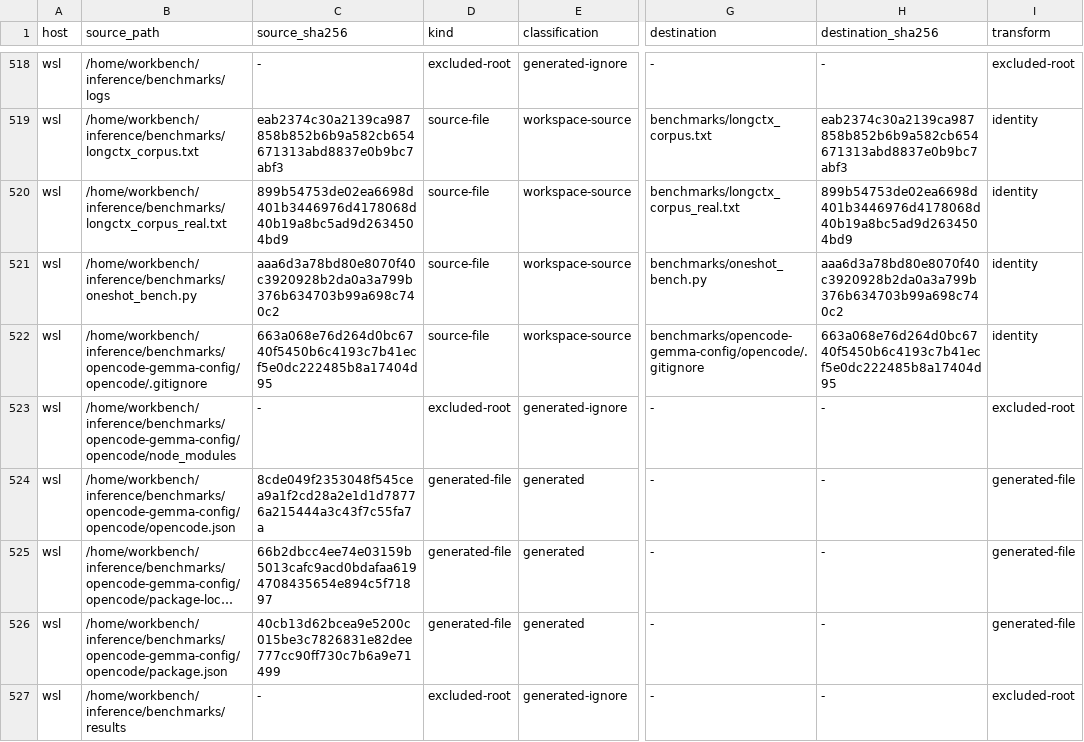
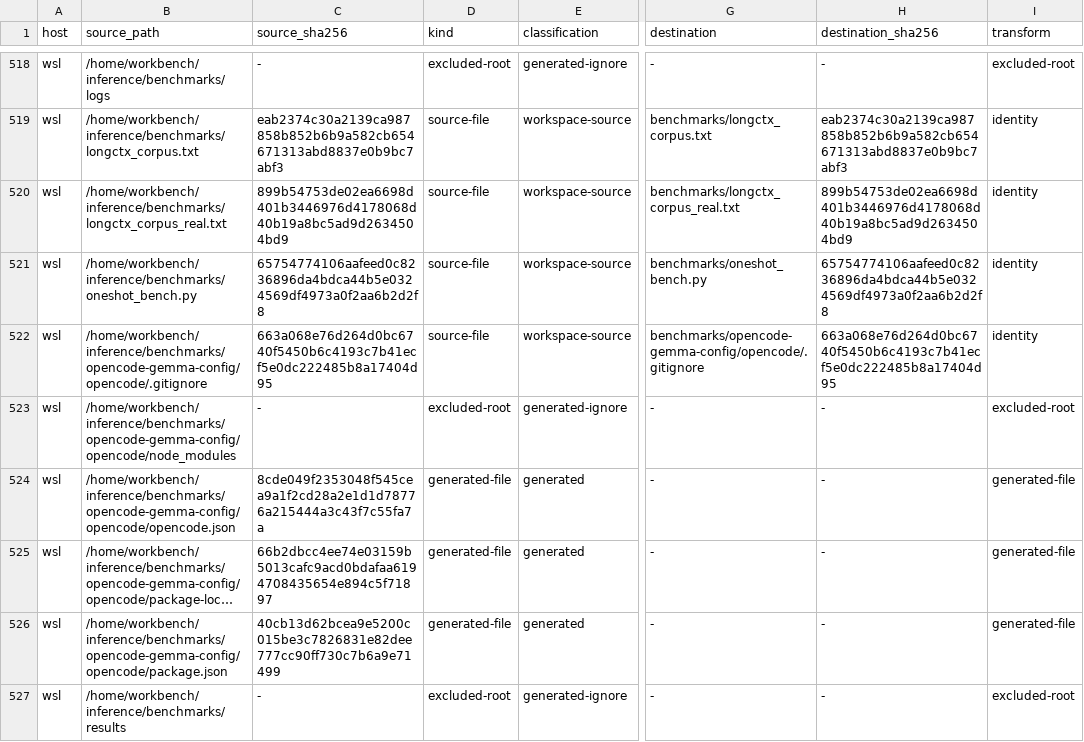
Before and after one commit to jj-link/DGX-Dashboard, a TSV file: migration/source-manifest.tsv, drawn as a sheet; only a part is shown, gaps mark what is left out; long unchanged cells end in …; the diff names each change by its address in the sheet, - before the commit and + after, or states it on an @@ line.

```diff
--- a/migration/source-manifest.tsv
+++ b/migration/source-manifest.tsv
-C521 (source_sha256): aaa6d3a78bd80e8070f40c3920928b2da0a3a799b376b634703b99a698c740c2
+C521 (source_sha256): 65754774106aafeed0c8236896da4bdca44b5e0324569df4973a0f2aa6b2d2f8
-H521 (destination_sha256): aaa6d3a78bd80e8070f40c3920928b2da0a3a799b376b634703b99a698c740c2
+H521 (destination_sha256): 65754774106aafeed0c8236896da4bdca44b5e0324569df4973a0f2aa6b2d2f8
```
Also changed, not shown: 3 other files.
